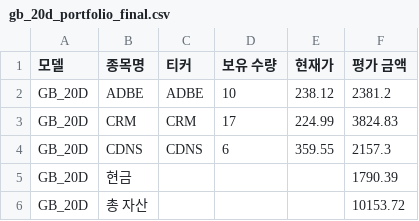
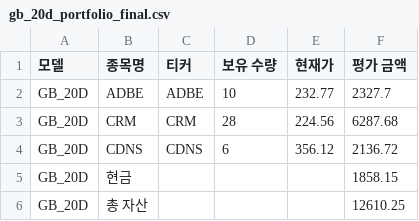
Before and after one commit to chesin1/stock_ai_trading_us, a CSV file: data/gb_20d_portfolio_final.csv, drawn as a sheet.

```diff
--- a/data/gb_20d_portfolio_final.csv
+++ b/data/gb_20d_portfolio_final.csv
@@ -1,6 +1,6 @@
 모델,종목명,티커,보유 수량,현재가,평가 금액
-GB_20D,ADBE,ADBE,10,238.12,2381.2
-GB_20D,CRM,CRM,17,224.99,3824.83
-GB_20D,CDNS,CDNS,6,359.55,2157.3
-GB_20D,현금,,,,1790.39
-GB_20D,총 자산,,,,10153.72
+GB_20D,ADBE,ADBE,10,232.77,2327.7
+GB_20D,CRM,CRM,28,224.56,6287.68
+GB_20D,CDNS,CDNS,6,356.12,2136.72
+GB_20D,현금,,,,1858.15
+GB_20D,총 자산,,,,12610.25
```
Also changed, not shown: data/dense_lstm_portfolio_final.csv, data/simulation_result_simple_with_accuracy.csv, 44 other files.
